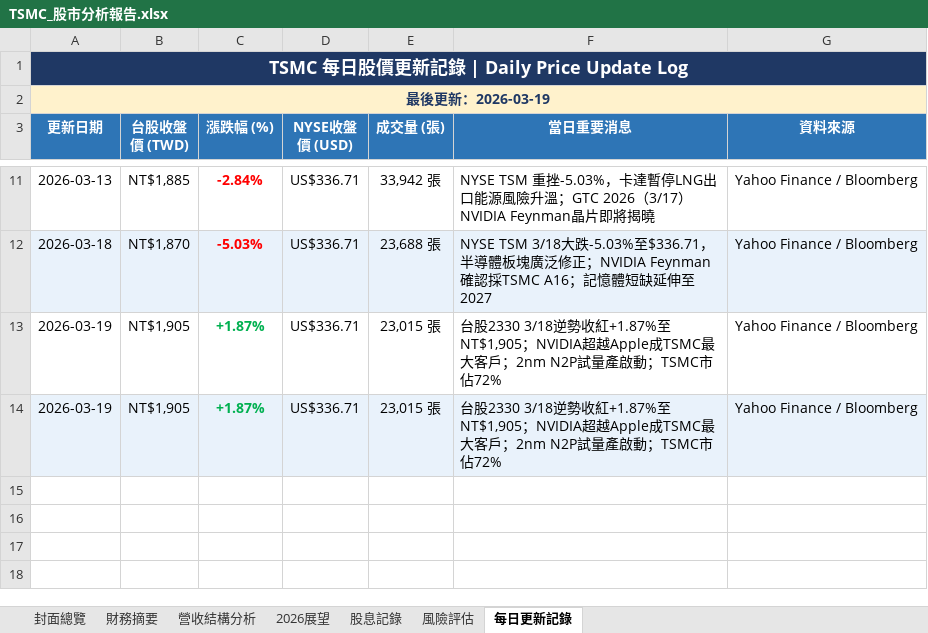
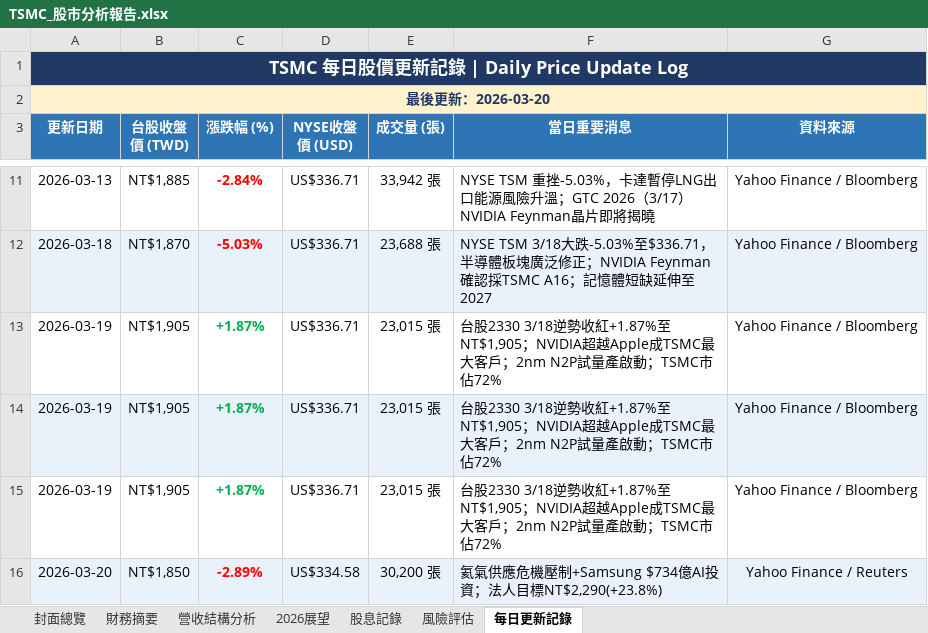
Before and after one commit to Tomwu229622/tsmc-daily-report, an Excel workbook: TSMC_股市分析報告.xlsx, sheet 每日更新記錄, drawn as a sheet; only a part is shown, gaps mark what is left out; values as stored, in another font and other column widths than the file's, no borders; the diff names each change by its address in the sheet, - before the commit and + after, or states it on an @@ line.

```diff
--- a/TSMC_股市分析報告.xlsx (sheet 每日更新記錄)
+++ b/TSMC_股市分析報告.xlsx (sheet 每日更新記錄)
-A2 (更新日期): 最後更新：2026-03-19
+A2 (更新日期): 最後更新：2026-03-20
+row 15: 2026-03-19 | NT$1,905 | +1.87% | US$336.71 | 23,015 張 | 台股2330 3/18逆勢收紅+1.87%至NT$1,905；NVIDIA超越Apple成TSMC最大客戶；2nm N2P試量產啟動；TSMC市佔72% | Yahoo Finance / Bloomberg
+row 16: 2026-03-20 | NT$1,850 | -2.89% | US$334.58 | 30,200 張 | 氦氣供應危機壓制+Samsung $734億AI投資；法人目標NT$2,290(+23.8%) | Yahoo Finance / Reuters
```
Also changed, not shown: sheet 封面總覽, 3 other files.
